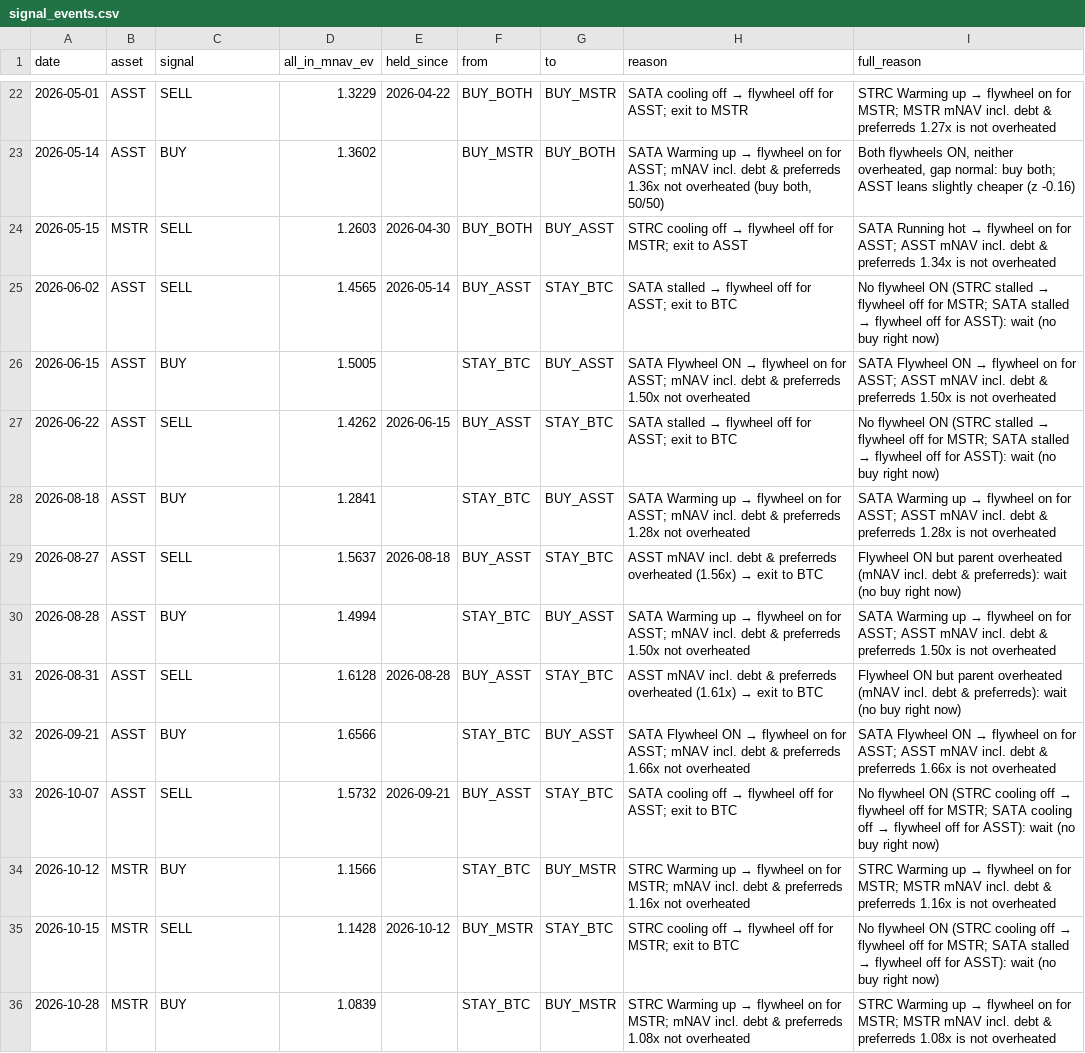
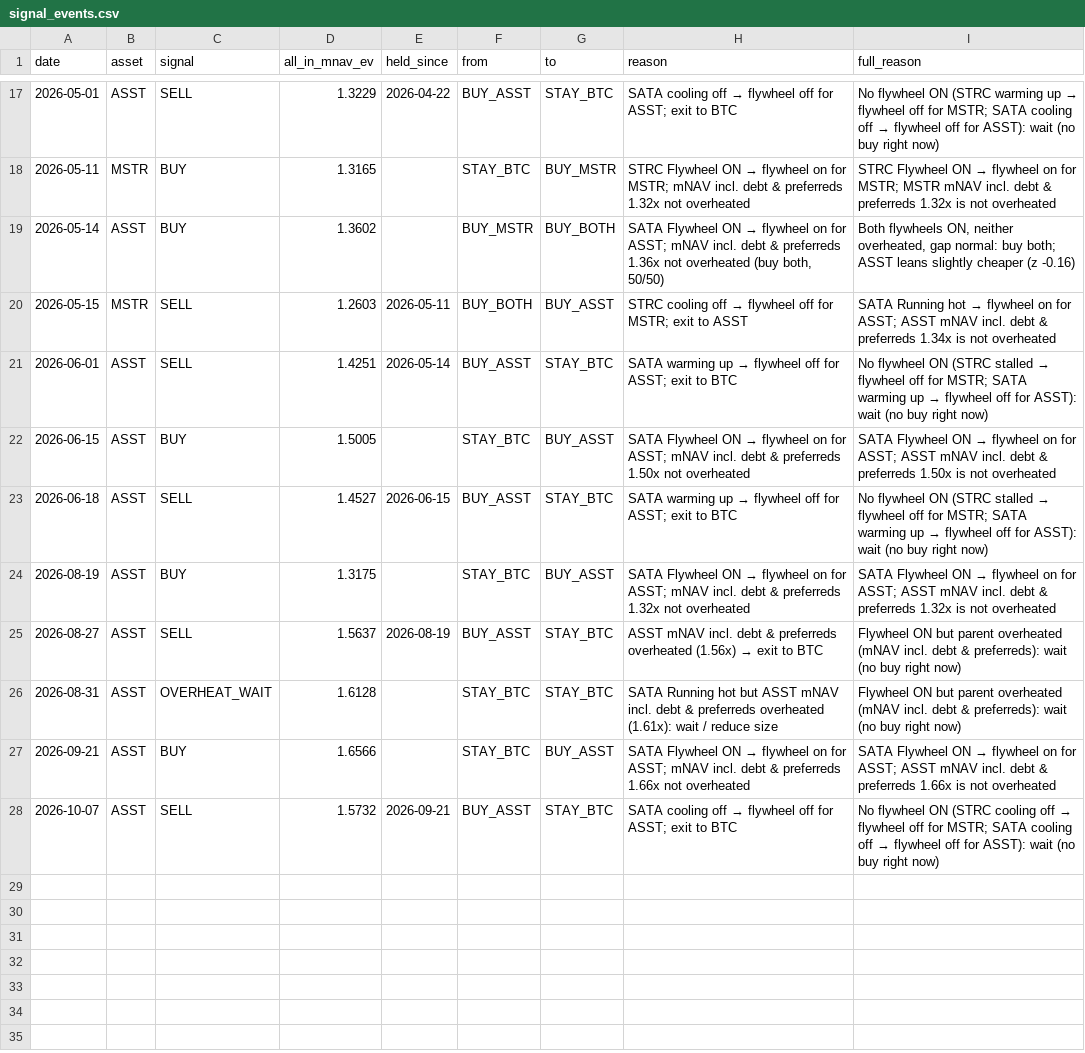
Before and after one commit to bobbyfarrell20/btc-treasury-dashboard, a CSV file: data/signal_events.csv, drawn as a sheet; only a part is shown, gaps mark what is left out; the diff covers the shown part only.

```diff
--- a/data/signal_events.csv
+++ b/data/signal_events.csv
@@ -22,15 +17,12 @@ date,asset,signal,all_in_mnav_ev,held_since,from,to,reason,full_reason
-2026-05-01,ASST,SELL,1.3229,2026-04-22,BUY_BOTH,BUY_MSTR,SATA cooling off → flywheel off for ASST; exit to MSTR,STRC Warming up → flywheel on for MSTR; MSTR mNAV incl. debt & preferreds 1.27x is not overheated
-2026-05-14,ASST,BUY,1.3602,,BUY_MSTR,BUY_BOTH,"SATA Warming up → flywheel on for ASST; mNAV incl. debt & preferreds 1.36x not overheated (buy both, 50/50)","Both flywheels ON, neither overheated, gap normal: buy both; ASST leans slightly cheaper (z -0.16)"
-2026-05-15,MSTR,SELL,1.2603,2026-04-30,BUY_BOTH,BUY_ASST,STRC cooling off → flywheel off for MSTR; exit to ASST,SATA Running hot → flywheel on for ASST; ASST mNAV incl. debt & preferreds 1.34x is not overheated
-2026-06-02,ASST,SELL,1.4565,2026-05-14,BUY_ASST,STAY_BTC,SATA stalled → flywheel off for ASST; exit to BTC,No flywheel ON (STRC stalled → flywheel off for MSTR; SATA stalled → flywheel off for ASST): wait (no buy right now)
+2026-05-01,ASST,SELL,1.3229,2026-04-22,BUY_ASST,STAY_BTC,SATA cooling off → flywheel off for ASST; exit to BTC,No flywheel ON (STRC warming up → flywheel off for MSTR; SATA cooling off → flywheel off for ASST): wait (no buy right now)
+2026-05-11,MSTR,BUY,1.3165,,STAY_BTC,BUY_MSTR,STRC Flywheel ON → flywheel on for MSTR; mNAV incl. debt & preferreds 1.32x not overheated,STRC Flywheel ON → flywheel on for MSTR; MSTR mNAV incl. debt & preferreds 1.32x is not overheated
+2026-05-14,ASST,BUY,1.3602,,BUY_MSTR,BUY_BOTH,"SATA Flywheel ON → flywheel on for ASST; mNAV incl. debt & preferreds 1.36x not overheated (buy both, 50/50)","Both flywheels ON, neither overheated, gap normal: buy both; ASST leans slightly cheaper (z -0.16)"
+2026-05-15,MSTR,SELL,1.2603,2026-05-11,BUY_BOTH,BUY_ASST,STRC cooling off → flywheel off for MSTR; exit to ASST,SATA Running hot → flywheel on for ASST; ASST mNAV incl. debt & preferreds 1.34x is not overheated
+2026-06-01,ASST,SELL,1.4251,2026-05-14,BUY_ASST,STAY_BTC,SATA warming up → flywheel off for ASST; exit to BTC,No flywheel ON (STRC stalled → flywheel off for MSTR; SATA warming up → flywheel off for ASST): wait (no buy right now)
 2026-06-15,ASST,BUY,1.5005,,STAY_BTC,BUY_ASST,SATA Flywheel ON → flywheel on for ASST; mNAV incl. debt & preferreds 1.50x not overheated,SATA Flywheel ON → flywheel on for ASST; ASST mNAV incl. debt & preferreds 1.50x is not overheated
-2026-06-22,ASST,SELL,1.4262,2026-06-15,BUY_ASST,STAY_BTC,SATA stalled → flywheel off for ASST; exit to BTC,No flywheel ON (STRC stalled → flywheel off for MSTR; SATA stalled → flywheel off for ASST): wait (no buy right now)
-2026-08-18,ASST,BUY,1.2841,,STAY_BTC,BUY_ASST,SATA Warming up → flywheel on for ASST; mNAV incl. debt & preferreds 1.28x not overheated,SATA Warming up → flywheel on for ASST; ASST mNAV incl. debt & preferreds 1.28x is not overheated
-2026-08-27,ASST,SELL,1.5637,2026-08-18,BUY_ASST,STAY_BTC,ASST mNAV incl. debt & preferreds overheated (1.56x) → exit to BTC,Flywheel ON but parent overheated (mNAV incl. debt & preferreds): wait (no buy right now)
-2026-08-28,ASST,BUY,1.4994,,STAY_BTC,BUY_ASST,SATA Warming up → flywheel on for ASST; mNAV incl. debt & preferreds 1.50x not overheated,SATA Warming up → flywheel on for ASST; ASST mNAV incl. debt & preferreds 1.50x is not overheated
-2026-08-31,ASST,SELL,1.6128,2026-08-28,BUY_ASST,STAY_BTC,ASST mNAV incl. debt & preferreds overheated (1.61x) → exit to BTC,Flywheel ON but parent overheated (mNAV incl. debt & preferreds): wait (no buy right now)
+2026-06-18,ASST,SELL,1.4527,2026-06-15,BUY_ASST,STAY_BTC,SATA warming up → flywheel off for ASST; exit to BTC,No flywheel ON (STRC stalled → flywheel off for MSTR; SATA warming up → flywheel off for ASST): wait (no buy right now)
+2026-08-19,ASST,BUY,1.3175,,STAY_BTC,BUY_ASST,SATA Flywheel ON → flywheel on for ASST; mNAV incl. debt & preferreds 1.32x not overheated,SATA Flywheel ON → flywheel on for ASST; ASST mNAV incl. debt & preferreds 1.32x is not overheated
+2026-08-27,ASST,SELL,1.5637,2026-08-19,BUY_ASST,STAY_BTC,ASST mNAV incl. debt & preferreds overheated (1.56x) → exit to BTC,Flywheel ON but parent overheated (mNAV incl. debt & preferreds): wait (no buy right now)
+2026-08-31,ASST,OVERHEAT_WAIT,1.6128,,STAY_BTC,STAY_BTC,SATA Running hot but ASST mNAV incl. debt & preferreds overheated (1.61x): wait / reduce size,Flywheel ON but parent overheated (mNAV incl. debt & preferreds): wait (no buy right now)
 2026-09-21,ASST,BUY,1.6566,,STAY_BTC,BUY_ASST,SATA Flywheel ON → flywheel on for ASST; mNAV incl. debt & preferreds 1.66x not overheated,SATA Flywheel ON → flywheel on for ASST; ASST mNAV incl. debt & preferreds 1.66x is not overheated
 2026-10-07,ASST,SELL,1.5732,2026-09-21,BUY_ASST,STAY_BTC,SATA cooling off → flywheel off for ASST; exit to BTC,No flywheel ON (STRC cooling off → flywheel off for MSTR; SATA cooling off → flywheel off for ASST): wait (no buy right now)
-2026-10-12,MSTR,BUY,1.1566,,STAY_BTC,BUY_MSTR,STRC Warming up → flywheel on for MSTR; mNAV incl. debt & preferreds 1.16x not overheated,STRC Warming up → flywheel on for MSTR; MSTR mNAV incl. debt & preferreds 1.16x is not overheated
-2026-10-15,MSTR,SELL,1.1428,2026-10-12,BUY_MSTR,STAY_BTC,STRC cooling off → flywheel off for MSTR; exit to BTC,No flywheel ON (STRC cooling off → flywheel off for MSTR; SATA stalled → flywheel off for ASST): wait (no buy right now)
-2026-10-28,MSTR,BUY,1.0839,,STAY_BTC,BUY_MSTR,STRC Warming up → flywheel on for MSTR; mNAV incl. debt & preferreds 1.08x not overheated,STRC Warming up → flywheel on for MSTR; MSTR mNAV incl. debt & preferreds 1.08x is not overheated
```
Also changed, not shown: 1 added row, 6 removed rows and 52 edited cells elsewhere in this file, 9 other files.
